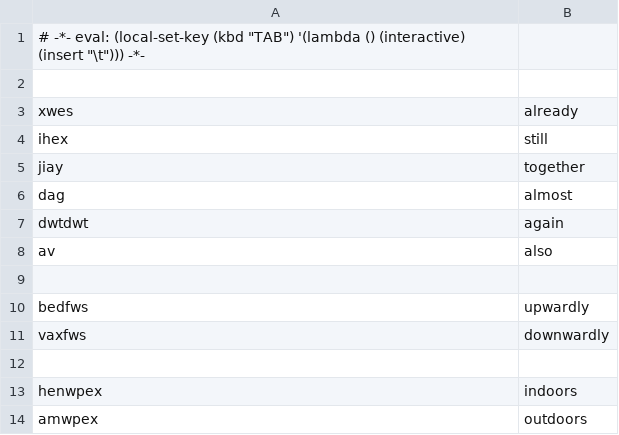
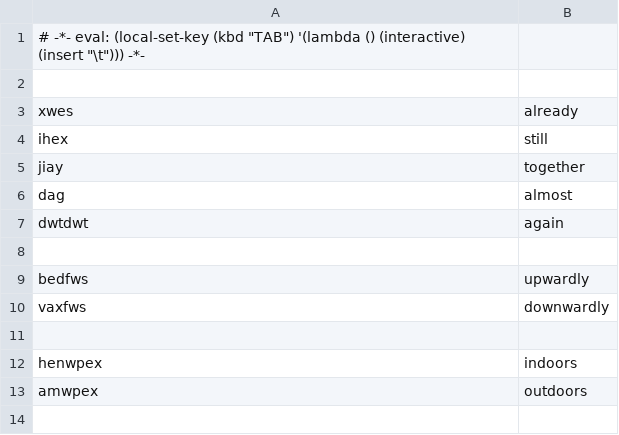
Before and after one commit to rngesus-wept/puflantu, a TSV file: root_adverbs.tsv, drawn as a sheet.

Commit message:
root_adverbs.tsv

```diff
--- a/root_adverbs.tsv
+++ b/root_adverbs.tsv
@@ -7,3 +7,2 @@ dag	almost
 dwtdwt	again
-av	also
 
```
